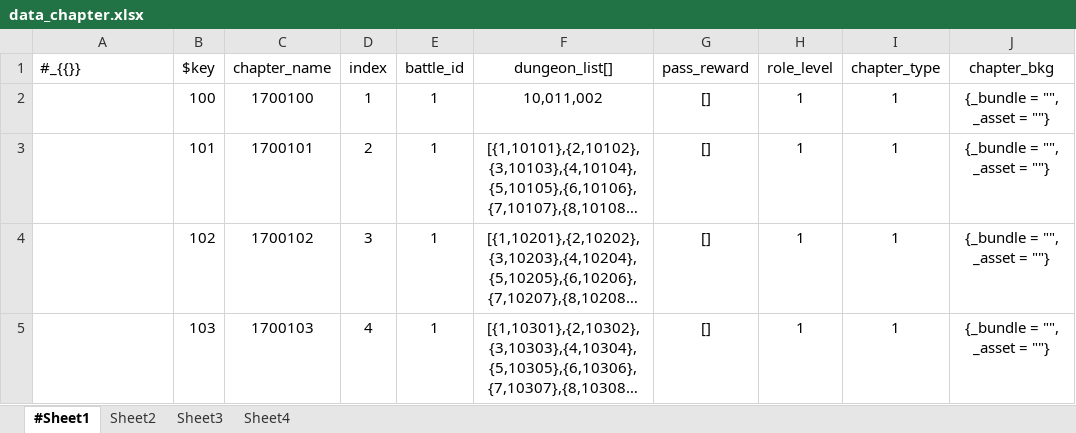
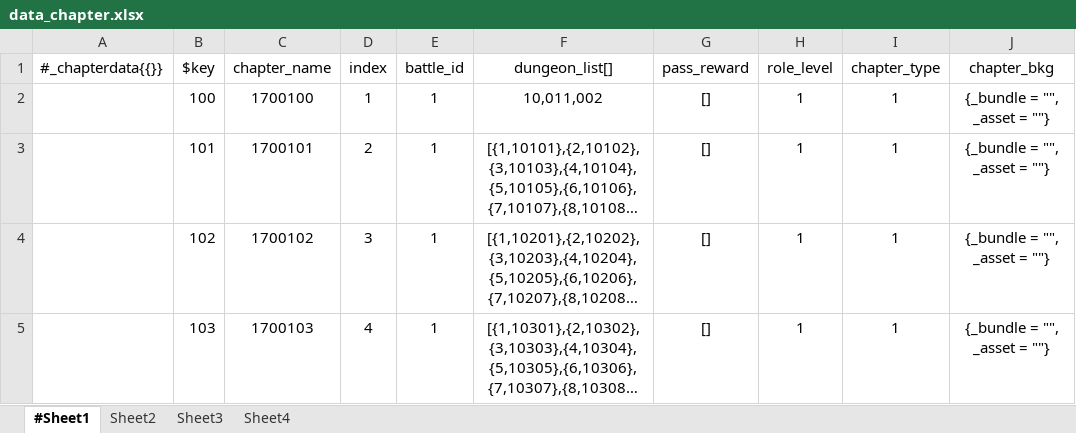
Before and after one commit to songtm/excel2json, an Excel workbook: excel_root/data_chapter.xlsx, sheet #Sheet1, drawn as a sheet; only a part is shown; long unchanged cells end in …; values as stored, in another font and other column widths than the file's, no borders; the diff names each change by its address in the sheet, - before the commit and + after, or states it on an @@ line.

```diff
--- a/excel_root/data_chapter.xlsx (sheet #Sheet1)
+++ b/excel_root/data_chapter.xlsx (sheet #Sheet1)
-A1: #_{{}}
+A1: #_chapterdata{{}}
```
Also changed, not shown: excel_root/sample.xlsx, 1 other file.
